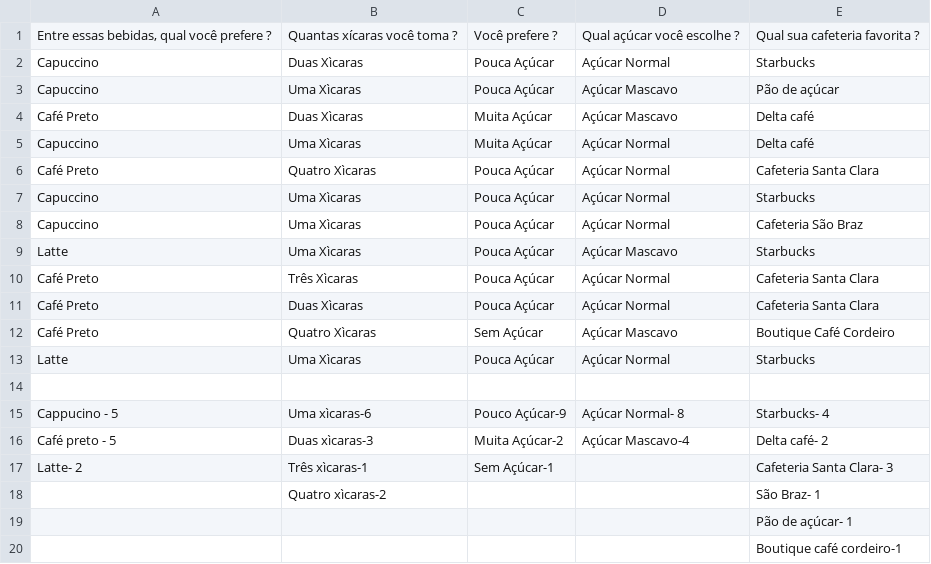
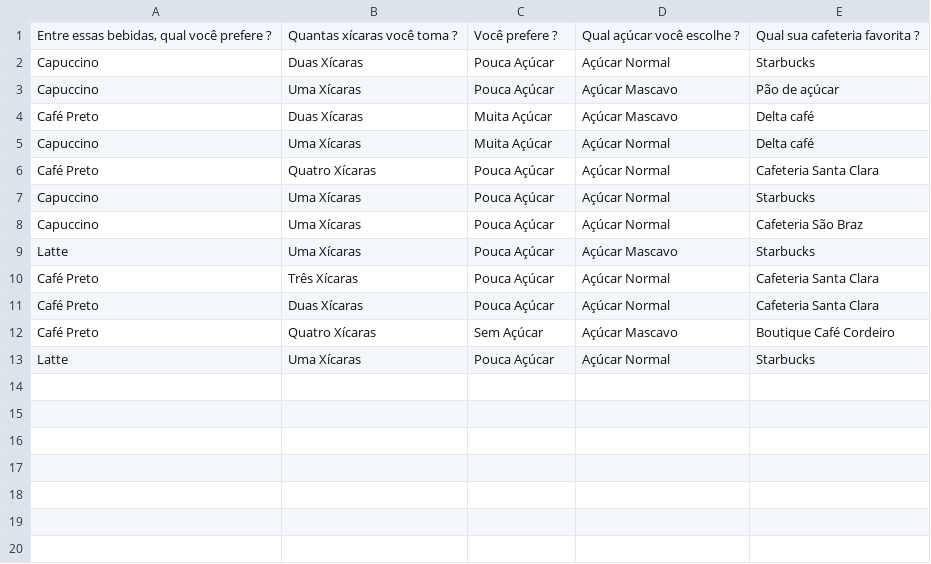
Before and after one commit to Emilyqy/cafe-expresso, a CSV file: Cafe.csv, drawn as a sheet.

```diff
--- a/Cafe.csv
+++ b/Cafe.csv
@@ -1,20 +1,13 @@
 Entre essas bebidas, qual você prefere ?;Quantas xícaras você toma ?;Você prefere ?;Qual açúcar você escolhe ?;Qual sua cafeteria favorita ?
-Capuccino;Duas Xìcaras;Pouca Açúcar;Açúcar Normal;Starbucks
-Capuccino;Uma Xìcaras;Pouca Açúcar;Açúcar Mascavo;Pão de açúcar
-Café Preto;Duas Xìcaras;Muita Açúcar;Açúcar Mascavo;Delta café
-Capuccino;Uma Xìcaras;Muita Açúcar;Açúcar Normal;Delta café
-Café Preto;Quatro Xìcaras;Pouca Açúcar;Açúcar Normal;Cafeteria Santa Clara
-Capuccino;Uma Xìcaras;Pouca Açúcar;Açúcar Normal;Starbucks
-Capuccino;Uma Xìcaras;Pouca Açúcar;Açúcar Normal;Cafeteria São Braz
-Latte;Uma Xìcaras;Pouca Açúcar;Açúcar Mascavo;Starbucks
-Café Preto;Três Xìcaras;Pouca Açúcar;Açúcar Normal;Cafeteria Santa Clara
-Café Preto;Duas Xìcaras;Pouca Açúcar;Açúcar Normal;Cafeteria Santa Clara
-Café Preto;Quatro Xìcaras;Sem Açúcar;Açúcar Mascavo;Boutique Café Cordeiro
-Latte;Uma Xìcaras;Pouca Açúcar;Açúcar Normal;Starbucks
-;;;;
-Cappucino - 5 ;Uma xìcaras-6;Pouco Açúcar-9;Açúcar Normal- 8;Starbucks- 4
-Café preto - 5;Duas xìcaras-3;Muita Açúcar-2;Açúcar Mascavo-4;Delta café- 2
-Latte- 2;Três xìcaras-1;Sem Açúcar-1;;Cafeteria Santa Clara- 3
-;Quatro xìcaras-2;;;São Braz- 1
-;;;;Pão de açúcar- 1
-;;;;Boutique café cordeiro-1
+Capuccino;Duas Xícaras;Pouca Açúcar;Açúcar Normal;Starbucks
+Capuccino;Uma Xícaras;Pouca Açúcar;Açúcar Mascavo;Pão de açúcar
+Café Preto;Duas Xícaras;Muita Açúcar;Açúcar Mascavo;Delta café
+Capuccino;Uma Xícaras;Muita Açúcar;Açúcar Normal;Delta café
+Café Preto;Quatro Xícaras;Pouca Açúcar;Açúcar Normal;Cafeteria Santa Clara
+Capuccino;Uma Xícaras;Pouca Açúcar;Açúcar Normal;Starbucks
+Capuccino;Uma Xícaras;Pouca Açúcar;Açúcar Normal;Cafeteria São Braz
+Latte;Uma Xícaras;Pouca Açúcar;Açúcar Mascavo;Starbucks
+Café Preto;Três Xícaras;Pouca Açúcar;Açúcar Normal;Cafeteria Santa Clara
+Café Preto;Duas Xícaras;Pouca Açúcar;Açúcar Normal;Cafeteria Santa Clara
+Café Preto;Quatro Xícaras;Sem Açúcar;Açúcar Mascavo;Boutique Café Cordeiro
+Latte;Uma Xícaras;Pouca Açúcar;Açúcar Normal;Starbucks
```
Also changed, not shown: 4 other files.
